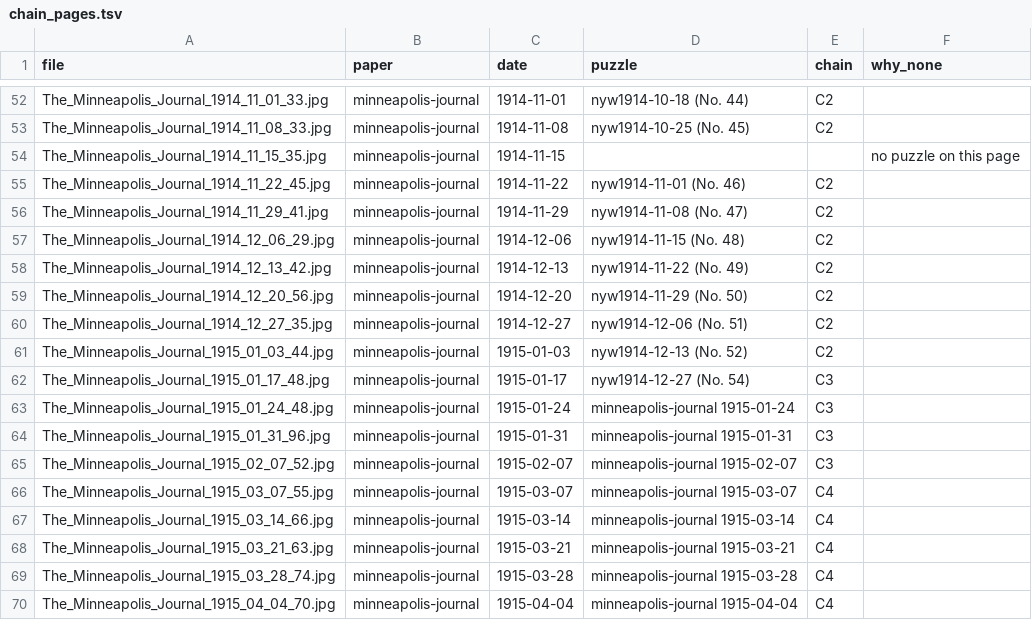
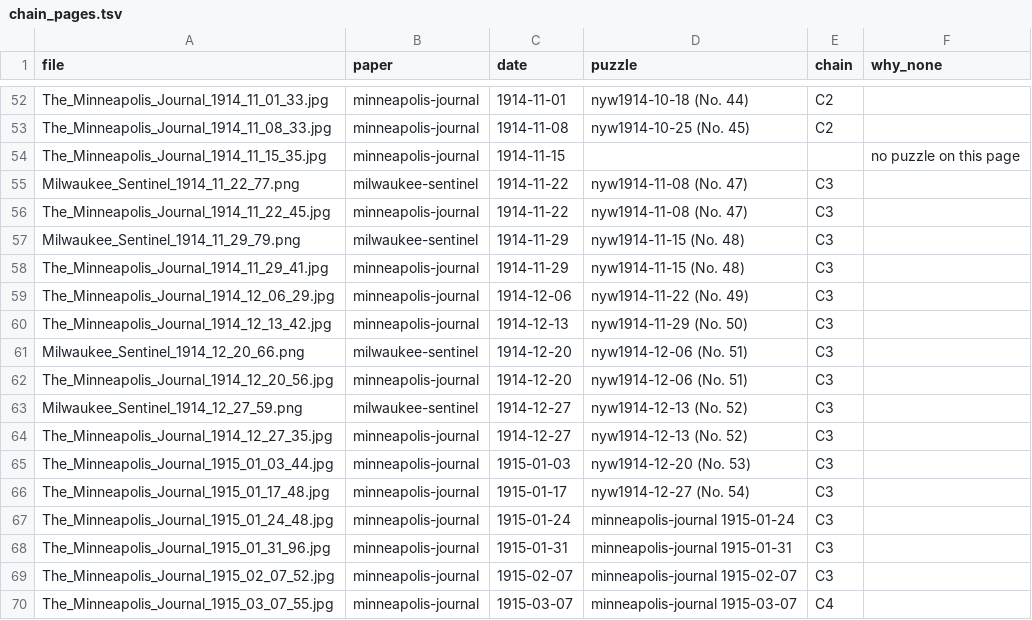
Before and after one commit to EveryPuzzleProject/newyorkworld, a TSV file: chain_pages.tsv, drawn as a sheet; only a part is shown, gaps mark what is left out; the shorter side is filled out with more unchanged rows.

```diff
--- a/chain_pages.tsv
+++ b/chain_pages.tsv
@@ -54,9 +54,13 @@ The_Minneapolis_Journal_1914_11_08_33.jpg	minneapolis-journal	1914-11-08	nyw1914
 The_Minneapolis_Journal_1914_11_15_35.jpg	minneapolis-journal	1914-11-15			no puzzle on this page
-The_Minneapolis_Journal_1914_11_22_45.jpg	minneapolis-journal	1914-11-22	nyw1914-11-01 (No. 46)	C2	
-The_Minneapolis_Journal_1914_11_29_41.jpg	minneapolis-journal	1914-11-29	nyw1914-11-08 (No. 47)	C2	
-The_Minneapolis_Journal_1914_12_06_29.jpg	minneapolis-journal	1914-12-06	nyw1914-11-15 (No. 48)	C2	
-The_Minneapolis_Journal_1914_12_13_42.jpg	minneapolis-journal	1914-12-13	nyw1914-11-22 (No. 49)	C2	
-The_Minneapolis_Journal_1914_12_20_56.jpg	minneapolis-journal	1914-12-20	nyw1914-11-29 (No. 50)	C2	
-The_Minneapolis_Journal_1914_12_27_35.jpg	minneapolis-journal	1914-12-27	nyw1914-12-06 (No. 51)	C2	
-The_Minneapolis_Journal_1915_01_03_44.jpg	minneapolis-journal	1915-01-03	nyw1914-12-13 (No. 52)	C2	
+Milwaukee_Sentinel_1914_11_22_77.png	milwaukee-sentinel	1914-11-22	nyw1914-11-08 (No. 47)	C3	
+The_Minneapolis_Journal_1914_11_22_45.jpg	minneapolis-journal	1914-11-22	nyw1914-11-08 (No. 47)	C3	
+Milwaukee_Sentinel_1914_11_29_79.png	milwaukee-sentinel	1914-11-29	nyw1914-11-15 (No. 48)	C3	
+The_Minneapolis_Journal_1914_11_29_41.jpg	minneapolis-journal	1914-11-29	nyw1914-11-15 (No. 48)	C3	
+The_Minneapolis_Journal_1914_12_06_29.jpg	minneapolis-journal	1914-12-06	nyw1914-11-22 (No. 49)	C3	
+The_Minneapolis_Journal_1914_12_13_42.jpg	minneapolis-journal	1914-12-13	nyw1914-11-29 (No. 50)	C3	
+Milwaukee_Sentinel_1914_12_20_66.png	milwaukee-sentinel	1914-12-20	nyw1914-12-06 (No. 51)	C3	
+The_Minneapolis_Journal_1914_12_20_56.jpg	minneapolis-journal	1914-12-20	nyw1914-12-06 (No. 51)	C3	
+Milwaukee_Sentinel_1914_12_27_59.png	milwaukee-sentinel	1914-12-27	nyw1914-12-13 (No. 52)	C3	
+The_Minneapolis_Journal_1914_12_27_35.jpg	minneapolis-journal	1914-12-27	nyw1914-12-13 (No. 52)	C3	
+The_Minneapolis_Journal_1915_01_03_44.jpg	minneapolis-journal	1915-01-03	nyw1914-12-20 (No. 53)	C3	
 The_Minneapolis_Journal_1915_01_17_48.jpg	minneapolis-journal	1915-01-17	nyw1914-12-27 (No. 54)	C3	
```
Also changed, not shown: chains.tsv, gaps.tsv, 6 other files.
